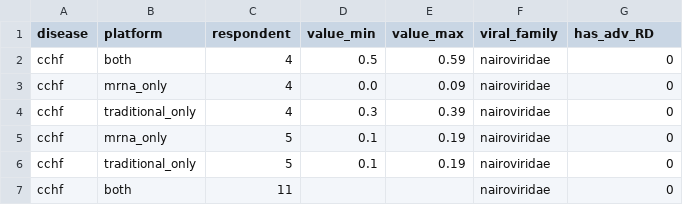
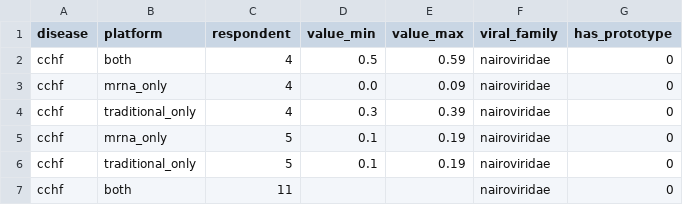
Before and after one commit to DevInnovationLab/pandemic_model_public, a CSV file: data/clean/vaccine_ptrs.csv, drawn as a sheet; only a part is shown.

Commit message:
rename to has_prototype

```diff
--- a/data/clean/vaccine_ptrs.csv
+++ b/data/clean/vaccine_ptrs.csv
@@ -1,2 +1,2 @@
-disease,platform,respondent,value_min,value_max,viral_family,has_adv_RD
+disease,platform,respondent,value_min,value_max,viral_family,has_prototype
 cchf,both,4,0.5,0.59,nairoviridae,0
```
Also changed, not shown: data/clean/vaccine_rd_costs.csv, data/clean/vaccine_rd_timelines.csv, 43 other files.
